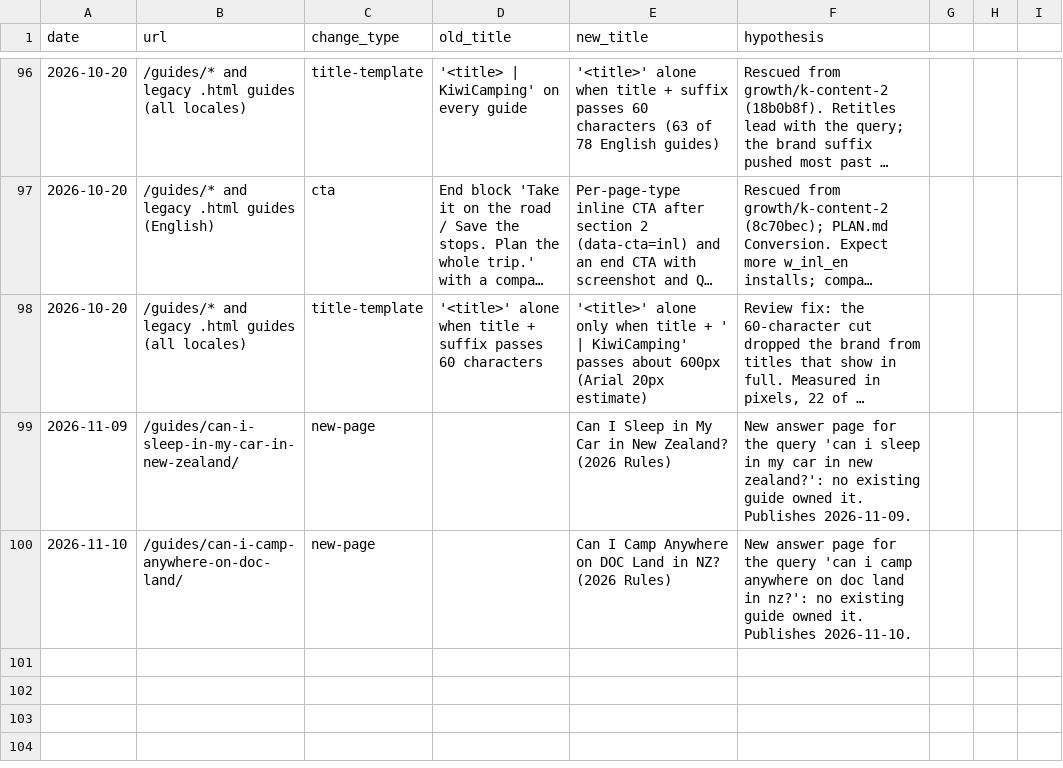
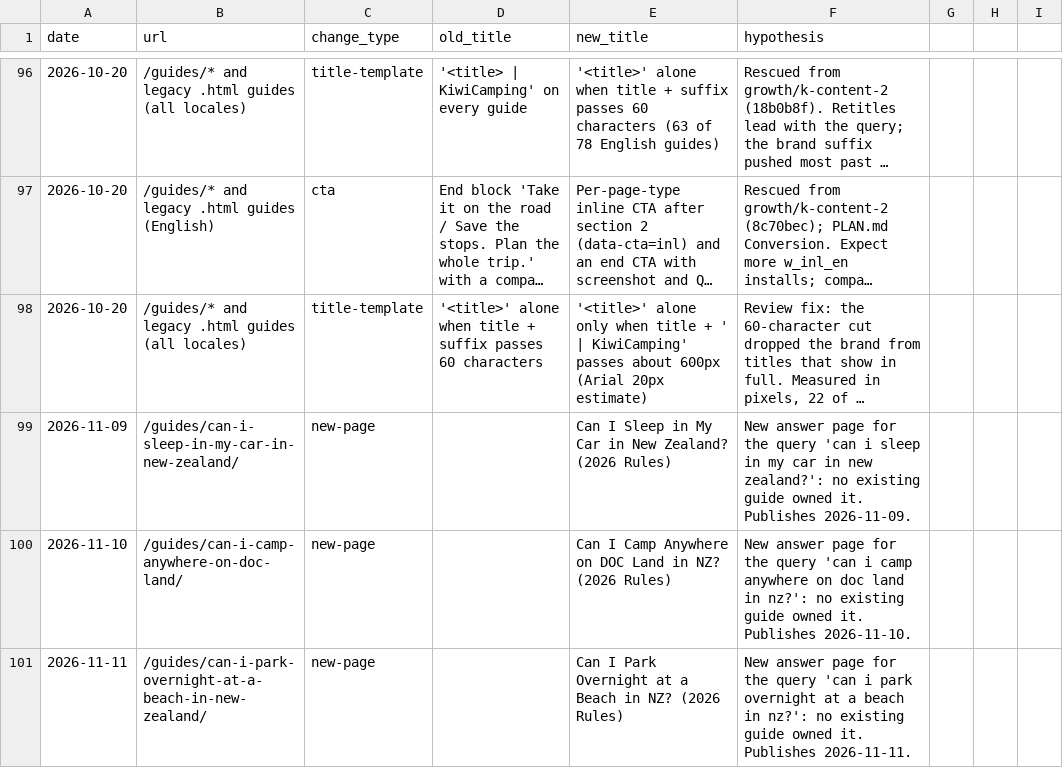
Before and after one commit to CristianRus4/kiwicamping-web, a CSV file: docs/growth/changelog.csv, drawn as a sheet; only a part is shown, gaps mark what is left out; long unchanged cells end in …; the diff names each change by its address in the sheet, - before the commit and + after, or states it on an @@ line.

```diff
--- a/docs/growth/changelog.csv
+++ b/docs/growth/changelog.csv
+row 101: 2026-11-11 | /guides/can-i-park-overnight-at-a-beach-in-new-zealand/ | new-page |  | Can I Park Overnight at a Beach in NZ? (2026 Rules) | New answer page for the query 'can i park overnight at a beach in nz?': no existing guide owned it. Publishes 2026-11-11.
```
Also changed, not shown: 9 other files.
